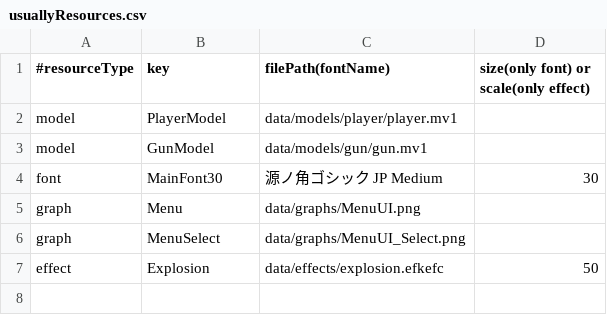
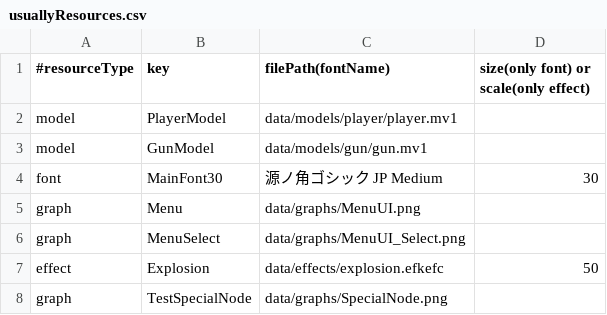
Before and after one commit to Tiger5286/WinterGame_2026, a CSV file: Project/data/usuallyResources.csv, drawn as a sheet; the diff names each change by its address in the sheet, - before the commit and + after, or states it on an @@ line.

```diff
--- a/Project/data/usuallyResources.csv
+++ b/Project/data/usuallyResources.csv
+row 8: graph | TestSpecialNode | data/graphs/SpecialNode.png
```
Also changed, not shown: 5 other files.
